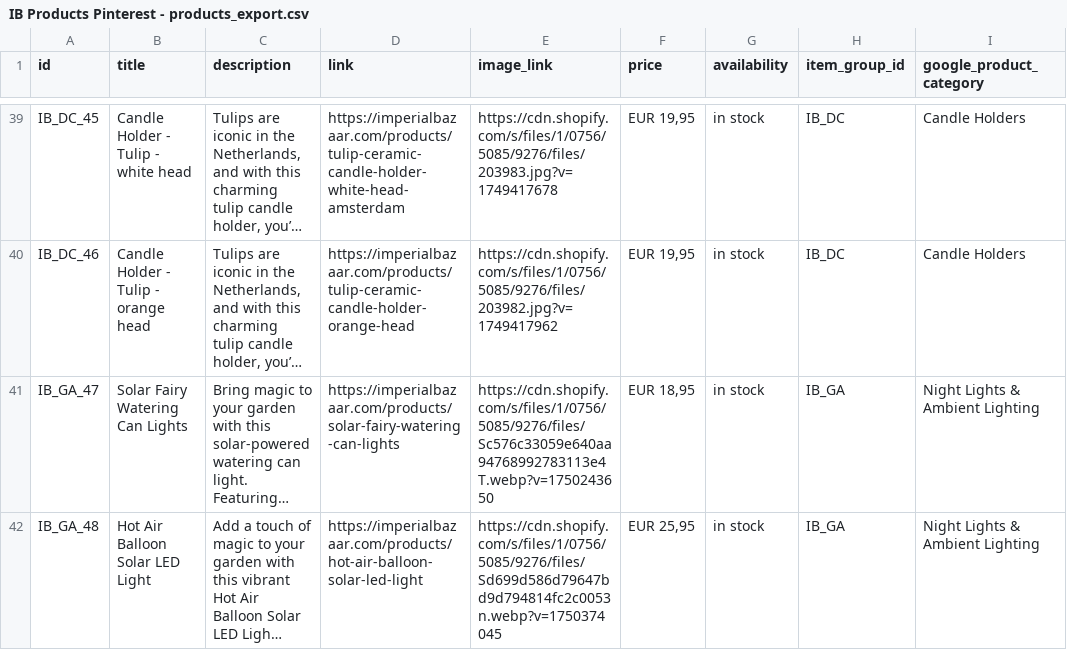
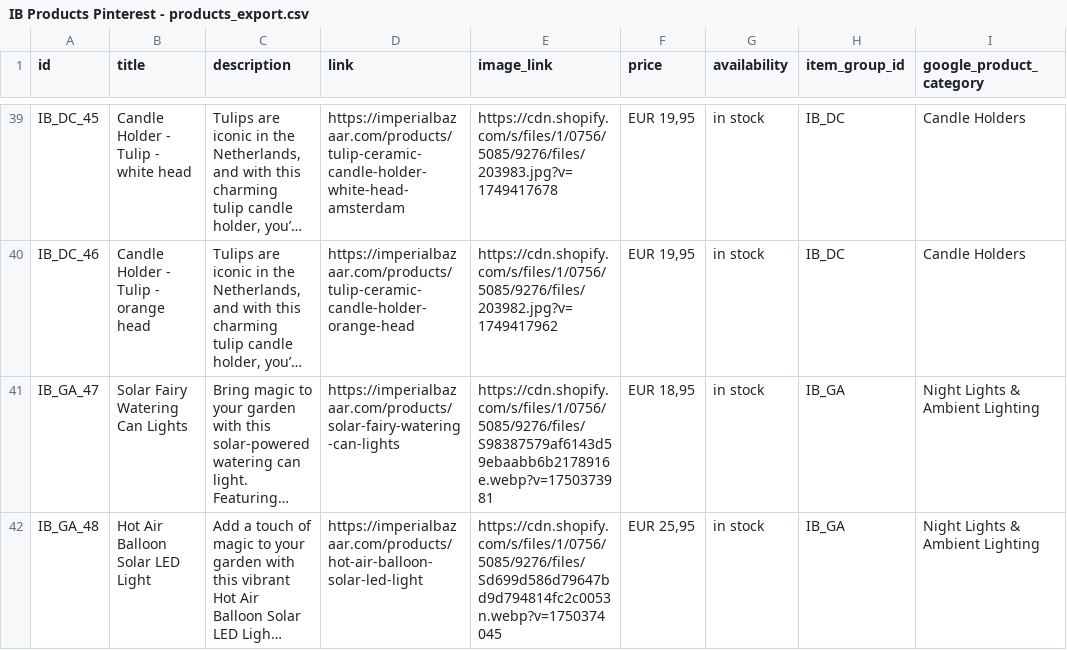
Before and after one commit to Iago0815/IB, a CSV file: IB Products Pinterest - products_export.csv, drawn as a sheet; only a part is shown, gaps mark what is left out; long unchanged cells end in …; the diff names each change by its address in the sheet, - before the commit and + after, or states it on an @@ line.

Commit message:
update data

```diff
--- a/IB Products Pinterest - products_export.csv
+++ b/IB Products Pinterest - products_export.csv
-E41 (image_link): https://cdn.shopify.com/s/files/1/0756/5085/9276/files/Sc576c33059e640aa94768992783113e4T.webp?v=1750243650
+E41 (image_link): https://cdn.shopify.com/s/files/1/0756/5085/9276/files/S98387579af6143d59ebaabb6b2178916e.webp?v=1750373981
```
Also changed, not shown: IB_Products_Pinterest_Germany.csv.
